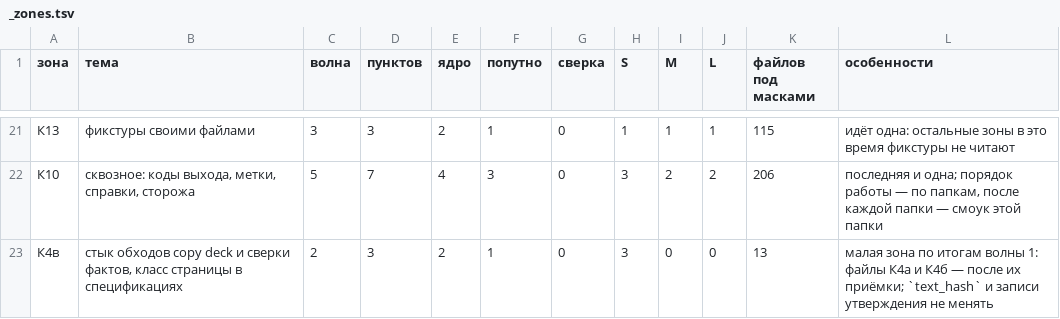
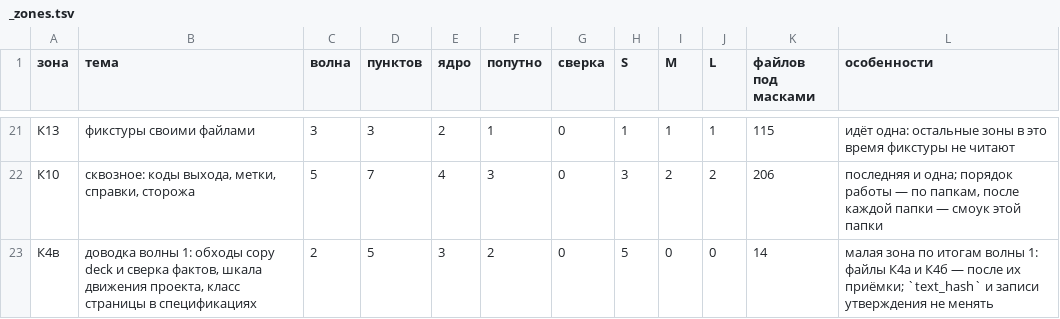
Before and after one commit to gommgo/business-strategy-template, a TSV file: research/design-build/phase-10/code-zones/_zones.tsv, drawn as a sheet; only a part is shown, gaps mark what is left out.

```diff
--- a/research/design-build/phase-10/code-zones/_zones.tsv
+++ b/research/design-build/phase-10/code-zones/_zones.tsv
@@ -22,2 +22,2 @@
 К10	сквозное: коды выхода, метки, справки, сторожа	5	7	4	3	0	3	2	2	206	последняя и одна; порядок работы — по папкам, после каждой папки — смоук этой папки
-К4в	стык обходов copy deck и сверки фактов, класс страницы в спецификациях	2	3	2	1	0	3	0	0	13	малая зона по итогам волны 1: файлы К4а и К4б — после их приёмки; `text_hash` и записи утверждения не менять
+К4в	доводка волны 1: обходы copy deck и сверка фактов, шкала движения проекта, класс страницы в спецификациях	2	5	3	2	0	5	0	0	14	малая зона по итогам волны 1: файлы К4а и К4б — после их приёмки; `text_hash` и записи утверждения не менять
```
Also changed, not shown: research/design-build/phase-10/code-zones/К2.tsv, research/design-build/phase-10/code-zones/К3б.tsv, 54 other files.
